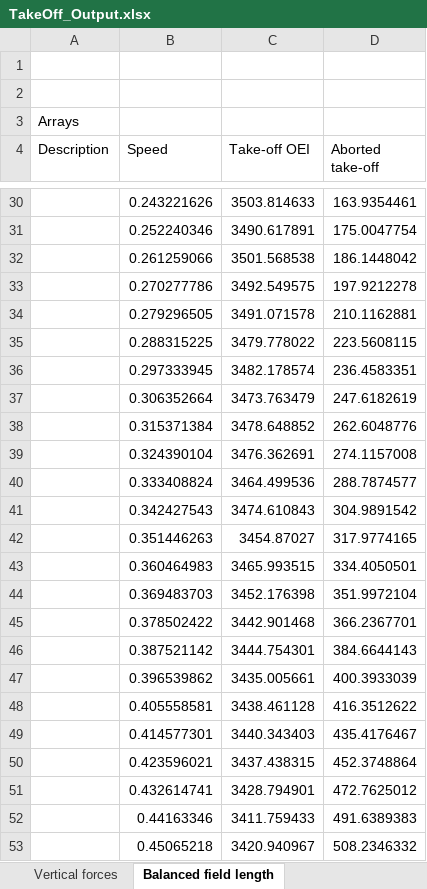
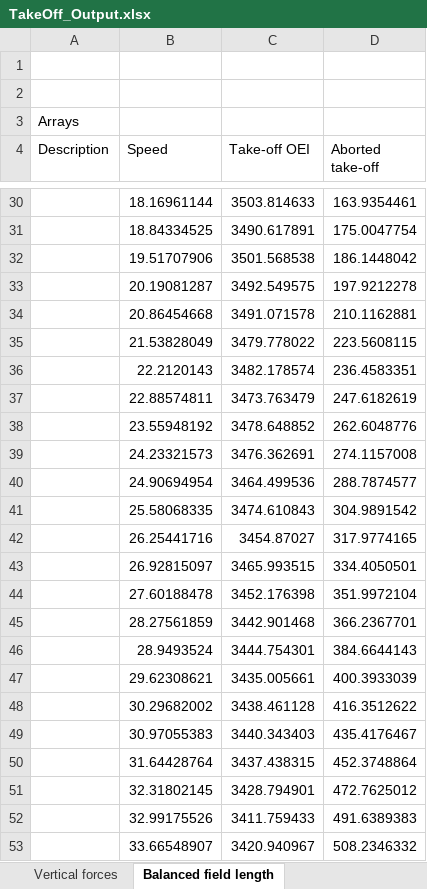
Before and after one commit to QiquWong/jpad, an Excel workbook: JPADSandBox/out/Take-off_executable/TakeOff_Output.xlsx, sheet Balanced field length, drawn as a sheet; only a part is shown, gaps mark what is left out; values as stored, in another font and other column widths than the file's, no borders; the diff covers the shown part only; the diff names each change by its address in the sheet, - before the commit and + after, or states it on an @@ line.

```diff
--- a/JPADSandBox/out/Take-off_executable/TakeOff_Output.xlsx (sheet Balanced field length)
+++ b/JPADSandBox/out/Take-off_executable/TakeOff_Output.xlsx (sheet Balanced field length)
-B30 (Speed): 0.243221626
+B30 (Speed): 18.16961144
-B31 (Speed): 0.252240346
+B31 (Speed): 18.84334525
-B32 (Speed): 0.261259066
+B32 (Speed): 19.51707906
-B33 (Speed): 0.270277786
+B33 (Speed): 20.19081287
-B34 (Speed): 0.279296505
+B34 (Speed): 20.86454668
-B35 (Speed): 0.288315225
+B35 (Speed): 21.53828049
-B36 (Speed): 0.297333945
+B36 (Speed): 22.2120143
-B37 (Speed): 0.306352664
+B37 (Speed): 22.88574811
-B38 (Speed): 0.315371384
+B38 (Speed): 23.55948192
-B39 (Speed): 0.324390104
+B39 (Speed): 24.23321573
-B40 (Speed): 0.333408824
+B40 (Speed): 24.90694954
-B41 (Speed): 0.342427543
+B41 (Speed): 25.58068335
-B42 (Speed): 0.351446263
+B42 (Speed): 26.25441716
-B43 (Speed): 0.360464983
+B43 (Speed): 26.92815097
-B44 (Speed): 0.369483703
+B44 (Speed): 27.60188478
-B45 (Speed): 0.378502422
+B45 (Speed): 28.27561859
-B46 (Speed): 0.387521142
+B46 (Speed): 28.9493524
-B47 (Speed): 0.396539862
+B47 (Speed): 29.62308621
-B48 (Speed): 0.405558581
+B48 (Speed): 30.29682002
-B49 (Speed): 0.414577301
+B49 (Speed): 30.97055383
-B50 (Speed): 0.423596021
+B50 (Speed): 31.64428764
-B51 (Speed): 0.432614741
+B51 (Speed): 32.31802145
-B52 (Speed): 0.44163346
+B52 (Speed): 32.99175526
-B53 (Speed): 0.45065218
+B53 (Speed): 33.66548907
```
Also changed, not shown: 97 edited cells elsewhere in this sheet, JPAD-Apps/Test_TakeOff/out/TakeOff_Output.xlsx, 21 other files.
